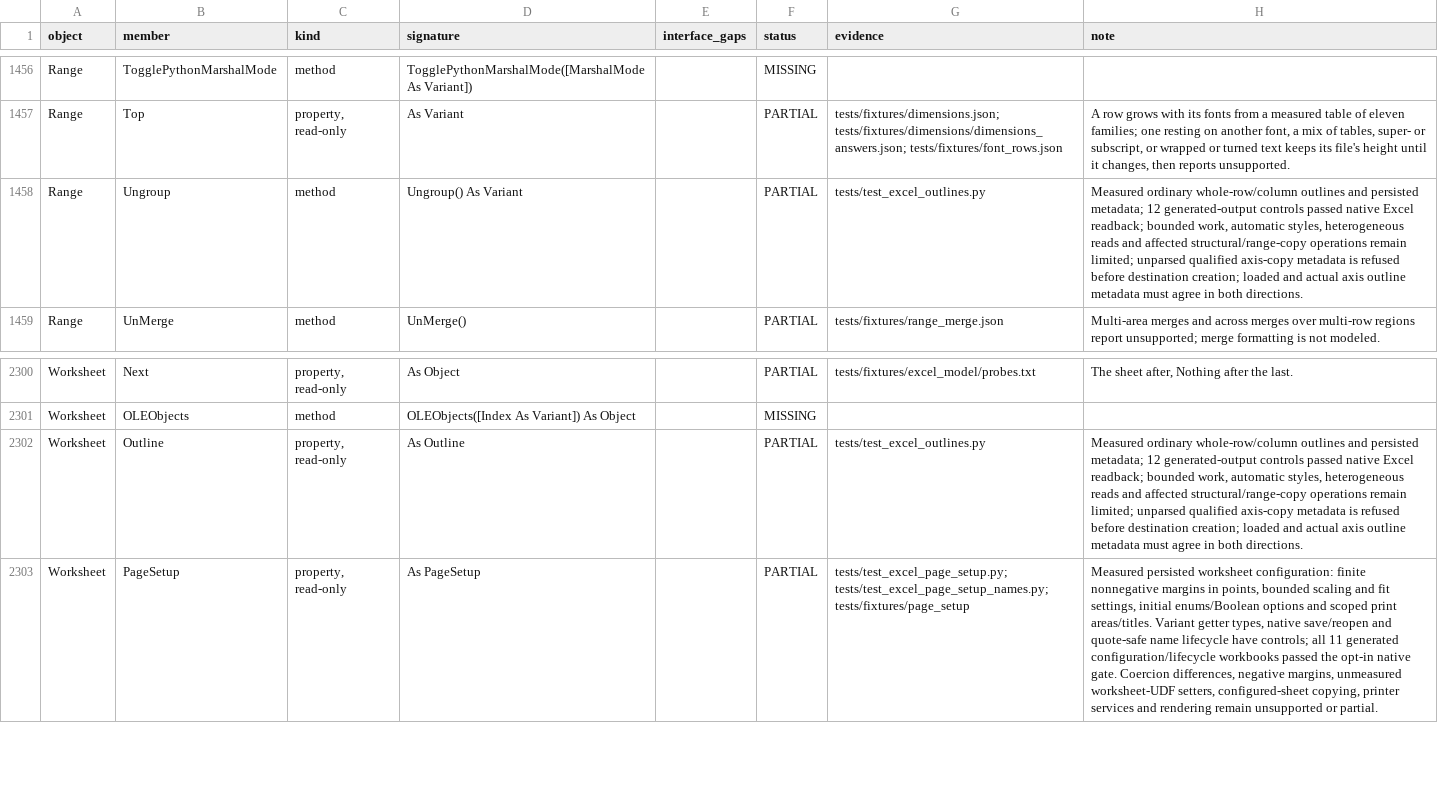
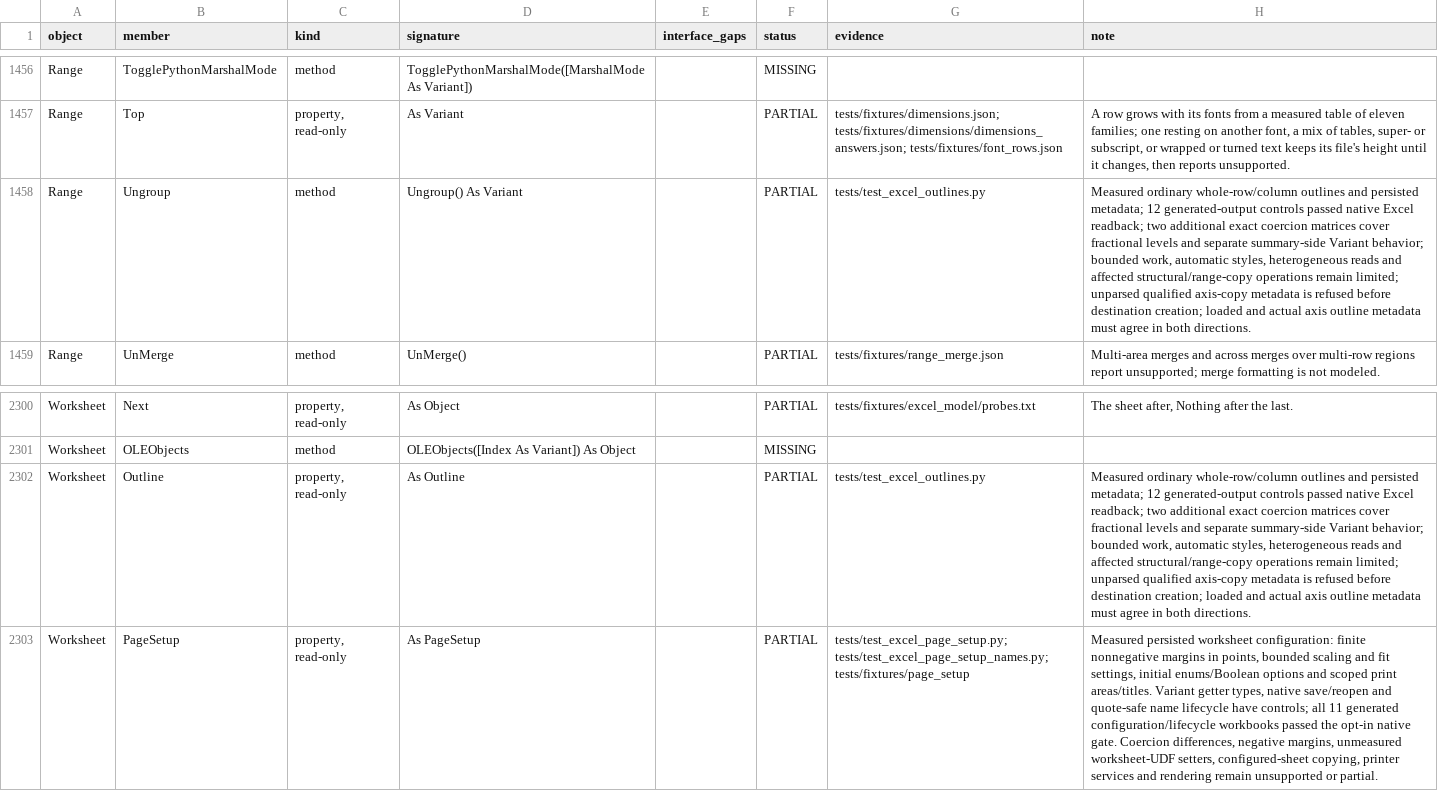
Before and after one commit to WilliamSmithEdward/pyOpenVBA, a CSV file: docs/excel_checklist.csv, drawn as a sheet; only a part is shown, gaps mark what is left out; the diff covers the shown part only; the diff names each change by its address in the sheet, - before the commit and + after, or states it on an @@ line.

Commit message:
Match measured outline Variant coercions

```diff
--- a/docs/excel_checklist.csv
+++ b/docs/excel_checklist.csv
-H1458 (note): …Excel readback; bounded work,…
+H1458 (note): …Excel readback; two additional exact coercion matrices cover fractional levels and separate summary-side Variant behavior; bounded work,…
-H2302 (note): …Excel readback; bounded work,…
+H2302 (note): …Excel readback; two additional exact coercion matrices cover fractional levels and separate summary-side Variant behavior; bounded work,…
```
Also changed, not shown: 11 edited cells elsewhere in this file, 6 other files.
